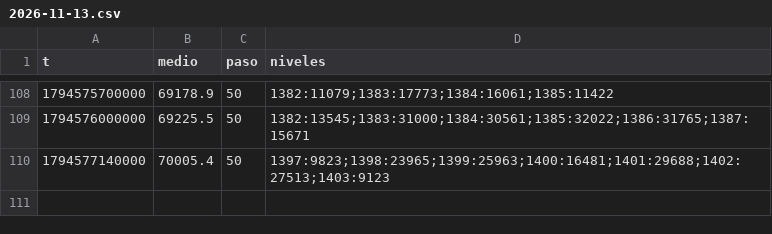
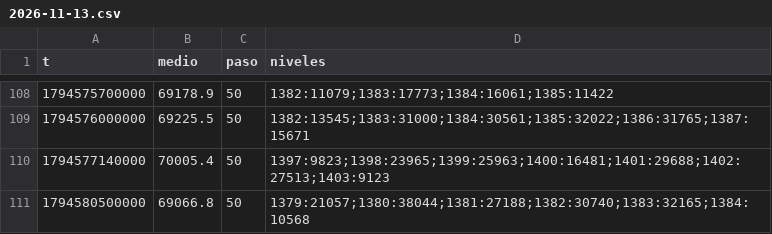
Before and after one commit to DiegoAdrian97/BTCAnalyzer, a CSV file: historial/BTC/libro/2026-11-13.csv, drawn as a sheet; only a part is shown, gaps mark what is left out.

Commit message:
historial: 1 archivos

```diff
--- a/historial/BTC/libro/2026-11-13.csv
+++ b/historial/BTC/libro/2026-11-13.csv
@@ -110 +110,2 @@ t,medio,paso,niveles
 1794577140000,70005.4,50,1397:9823;1398:23965;1399:25963;1400:16481;1401:29688;1402:27513;1403:9123
+1794580500000,69066.8,50,1379:21057;1380:38044;1381:27188;1382:30740;1383:32165;1384:10568
```
